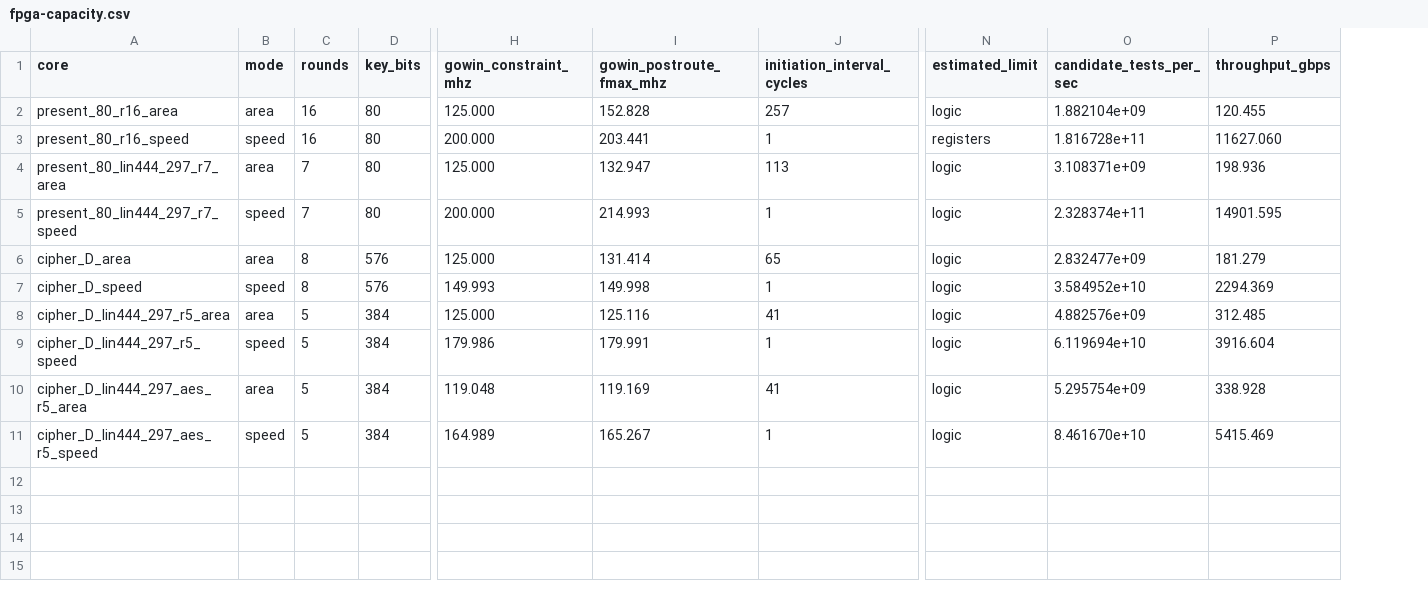
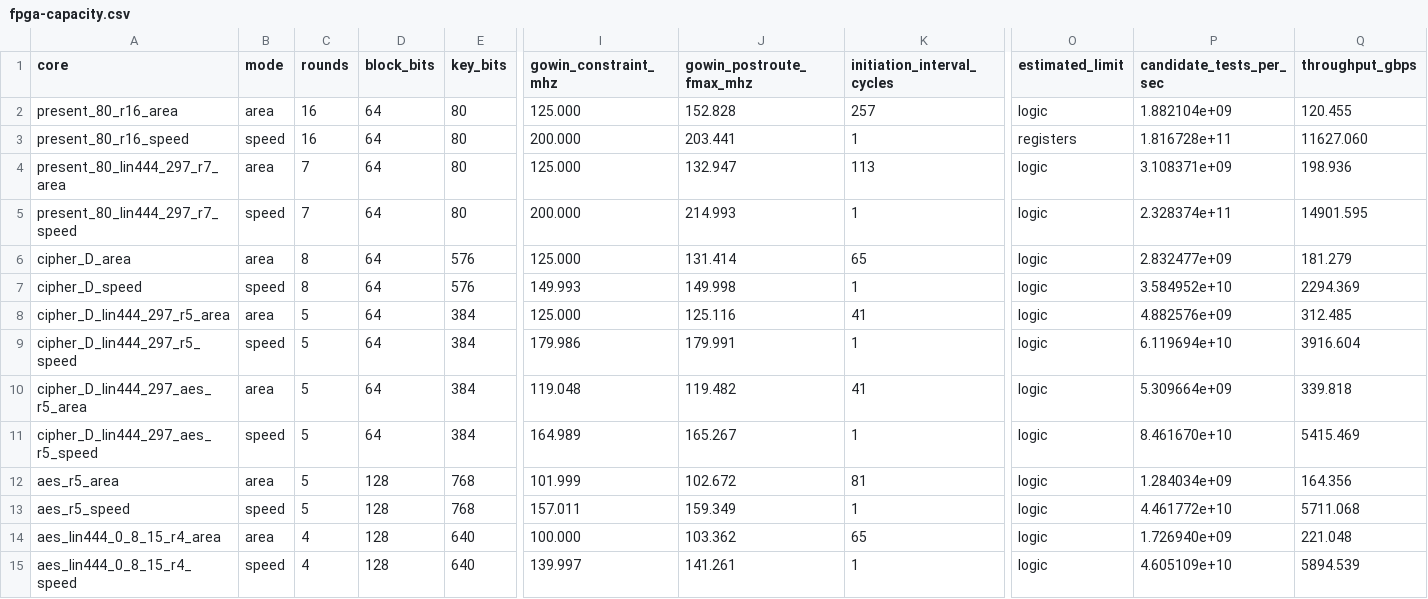
Before and after one commit to EncryptedSilence/PresentContinuous, a CSV file: results/fpga-capacity.csv, drawn as a sheet; only a part is shown, gaps mark what is left out; addresses are those after the commit; rows hold the shown columns only; the diff names each change by its address in the sheet, - before the commit and + after, or states it on an @@ line.

```diff
--- a/results/fpga-capacity.csv
+++ b/results/fpga-capacity.csv
+column D (block_bits), rows 2-11: all 64
-J10 (gowin_postroute_fmax_mhz): 119.169
+J10 (gowin_postroute_fmax_mhz): 119.482
-P10 (candidate_tests_per_sec): 5.295754e+09
+P10 (candidate_tests_per_sec): 5.309664e+09
-Q10 (throughput_gbps): 338.928
+Q10 (throughput_gbps): 339.818
+row 12: aes_r5_area | area | 5 | 128 | 768 | 101.999 | 102.672 | 81 | logic | 1.284034e+09 | 164.356
+row 13: aes_r5_speed | speed | 5 | 128 | 768 | 157.011 | 159.349 | 1 | logic | 4.461772e+10 | 5711.068
+row 14: aes_lin444_0_8_15_r4_area | area | 4 | 128 | 640 | 100.000 | 103.362 | 65 | logic | 1.726940e+09 | 221.048
+row 15: aes_lin444_0_8_15_r4_speed | speed | 4 | 128 | 640 | 139.997 | 141.261 | 1 | logic | 4.605109e+10 | 5894.539
```
Also changed, not shown: fpga/generated/cores.csv, results/fpga-gowin.csv, 40 other files.
